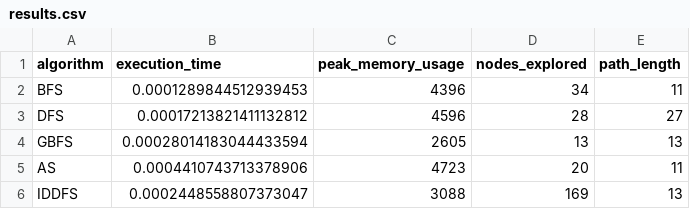
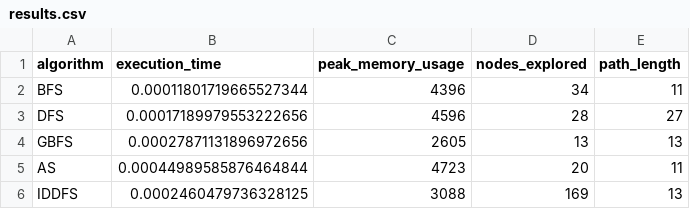
Before and after one commit to ekrarefaz/IntelligentAgent, a CSV file: results.csv, drawn as a sheet.

```diff
--- a/results.csv
+++ b/results.csv
@@ -1,6 +1,6 @@
 algorithm,execution_time,peak_memory_usage,nodes_explored,path_length
-BFS,0.0001289844512939453,4396,34,11
-DFS,0.00017213821411132812,4596,28,27
-GBFS,0.00028014183044433594,2605,13,13
-AS,0.0004410743713378906,4723,20,11
-IDDFS,0.0002448558807373047,3088,169,13
+BFS,0.00011801719665527344,4396,34,11
+DFS,0.00017189979553222656,4596,28,27
+GBFS,0.00027871131896972656,2605,13,13
+AS,0.00044989585876464844,4723,20,11
+IDDFS,0.0002460479736328125,3088,169,13
```
Also changed, not shown: 1 other file.
